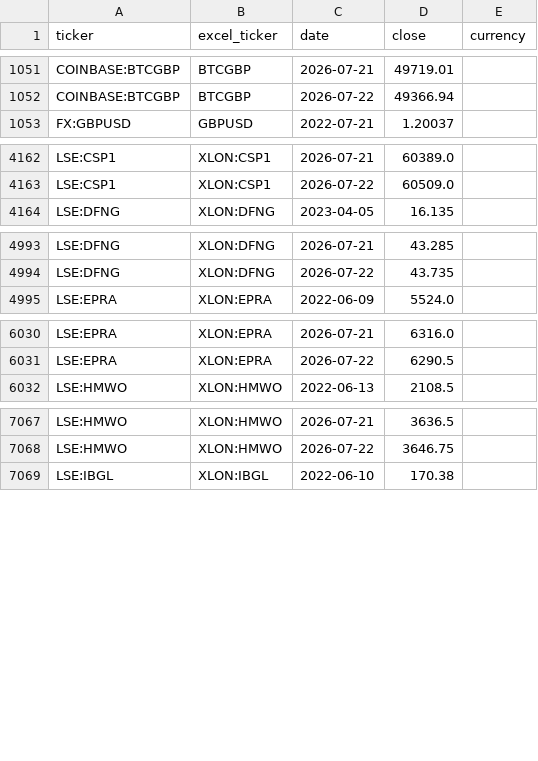
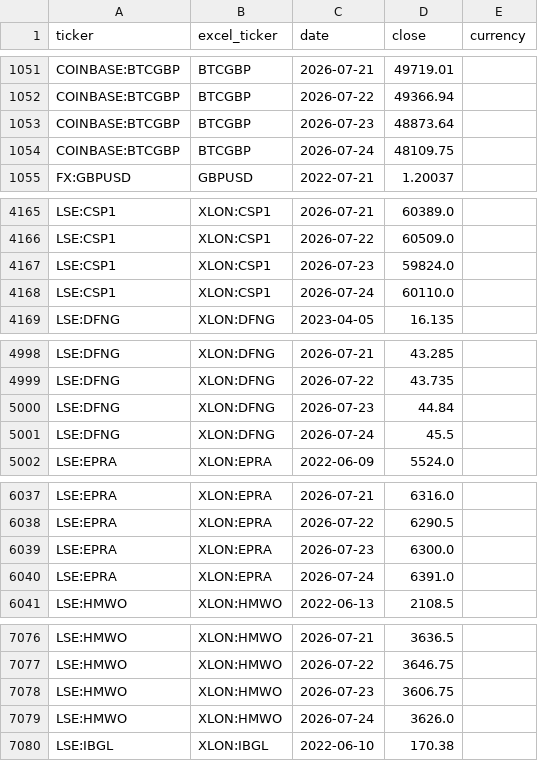
Before and after one commit to gwimpenny/portfolio-tracker, a CSV file: prices.csv, drawn as a sheet; only a part is shown, gaps mark what is left out; the diff covers the shown part only.

```diff
--- a/prices.csv
+++ b/prices.csv
@@ -1052,2 +1052,4 @@ COINBASE:BTCGBP,BTCGBP,2026-07-21,49719.01,
 COINBASE:BTCGBP,BTCGBP,2026-07-22,49366.94,
+COINBASE:BTCGBP,BTCGBP,2026-07-23,48873.64,
+COINBASE:BTCGBP,BTCGBP,2026-07-24,48109.75,
 FX:GBPUSD,GBPUSD,2022-07-21,1.20037,
@@ -4163,2 +4166,4 @@ LSE:CSP1,XLON:CSP1,2026-07-21,60389.0,
 LSE:CSP1,XLON:CSP1,2026-07-22,60509.0,
+LSE:CSP1,XLON:CSP1,2026-07-23,59824.0,
+LSE:CSP1,XLON:CSP1,2026-07-24,60110.0,
 LSE:DFNG,XLON:DFNG,2023-04-05,16.135,
@@ -4994,2 +4999,4 @@ LSE:DFNG,XLON:DFNG,2026-07-21,43.285,
 LSE:DFNG,XLON:DFNG,2026-07-22,43.735,
+LSE:DFNG,XLON:DFNG,2026-07-23,44.84,
+LSE:DFNG,XLON:DFNG,2026-07-24,45.5,
 LSE:EPRA,XLON:EPRA,2022-06-09,5524.0,
@@ -6031,2 +6038,4 @@ LSE:EPRA,XLON:EPRA,2026-07-21,6316.0,
 LSE:EPRA,XLON:EPRA,2026-07-22,6290.5,
+LSE:EPRA,XLON:EPRA,2026-07-23,6300.0,
+LSE:EPRA,XLON:EPRA,2026-07-24,6391.0,
 LSE:HMWO,XLON:HMWO,2022-06-13,2108.5,
@@ -7068,2 +7077,4 @@ LSE:HMWO,XLON:HMWO,2026-07-21,3636.5,
 LSE:HMWO,XLON:HMWO,2026-07-22,3646.75,
+LSE:HMWO,XLON:HMWO,2026-07-23,3606.75,
+LSE:HMWO,XLON:HMWO,2026-07-24,3626.0,
 LSE:IBGL,XLON:IBGL,2022-06-10,170.38,
```
Also changed, not shown: 23 added rows elsewhere in this file, 1 other file.
